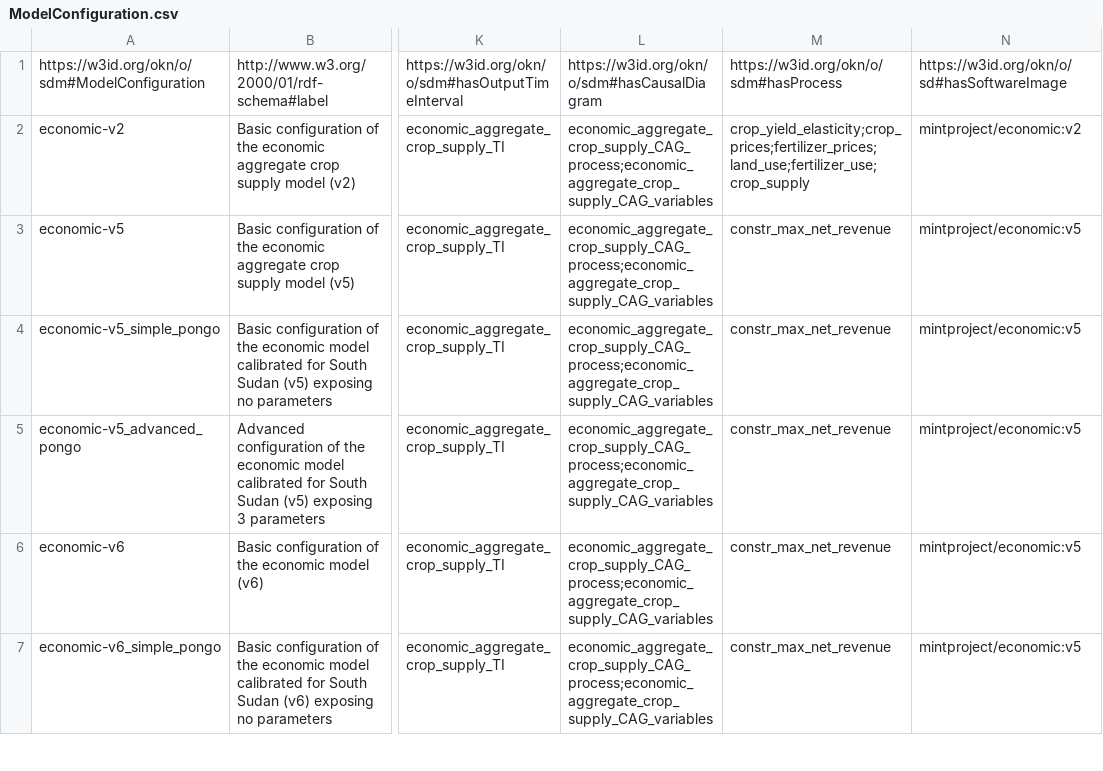
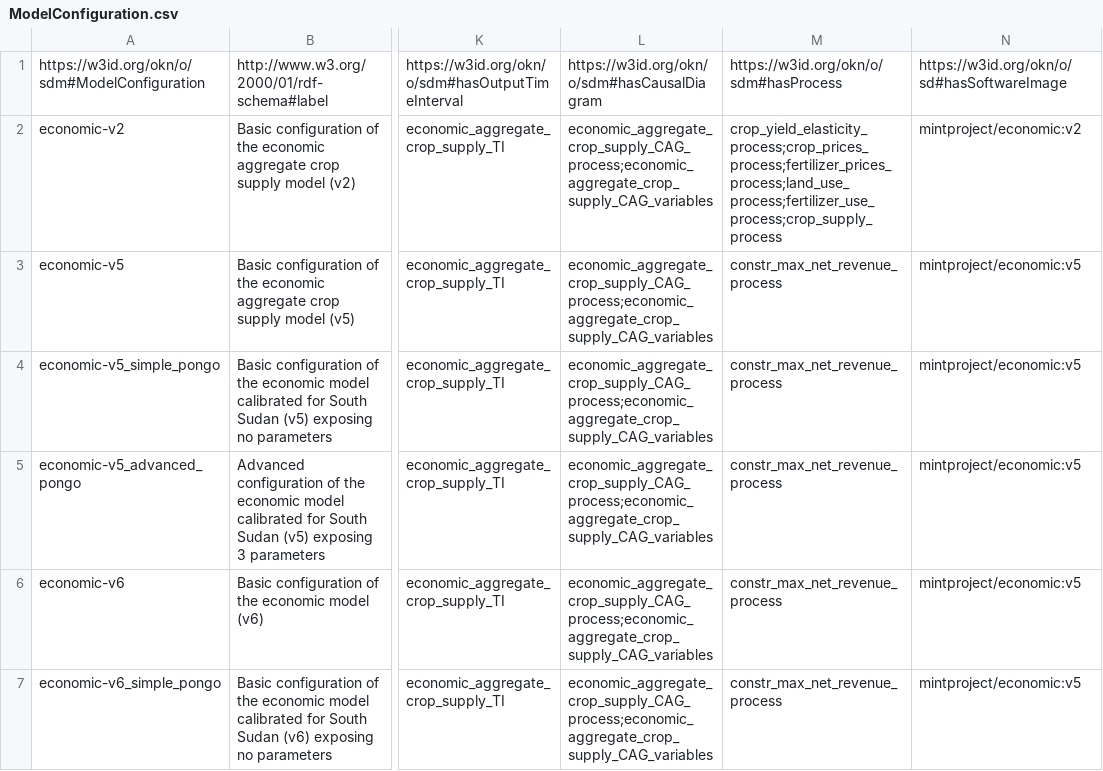
Before and after one commit to mintproject/ModelCatalog, a CSV file: Data/ModelConfiguration.csv, drawn as a sheet; only a part is shown, gaps mark what is left out; the diff covers the shown part only; the diff names each change by its address in the sheet, - before the commit and + after, or states it on an @@ line.

```diff
--- a/Data/ModelConfiguration.csv
+++ b/Data/ModelConfiguration.csv
-M2: crop_yield_elasticity;crop_prices;fertilizer_prices;land_use;fertilizer_use;crop_supply
+M2: crop_yield_elasticity_process;crop_prices_process;fertilizer_prices_process;land_use_process;fertilizer_use_process;crop_supply_process
-M3:M7: constr_max_net_revenue
+M3:M7: constr_max_net_revenue_process
```
Also changed, not shown: 19 edited cells elsewhere in this file, Data/DatasetSpecification.csv, Data/Process.csv.
